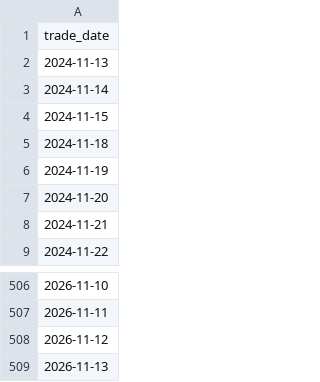
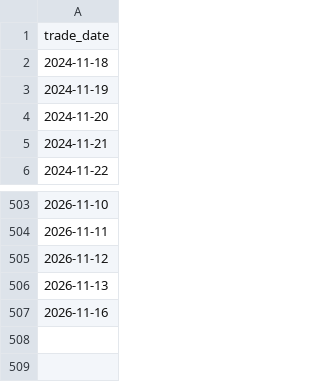
Before and after one commit to Jenniferrr3/rba-asx200-pipeline, a CSV file: data/curated/asx200_calendar.csv, drawn as a sheet; only a part is shown, gaps mark what is left out.

```diff
--- a/data/curated/asx200_calendar.csv
+++ b/data/curated/asx200_calendar.csv
@@ -1,5 +1,2 @@
 trade_date
-2024-11-13
-2024-11-14
-2024-11-15
 2024-11-18
@@ -509 +506,2 @@ trade_date
 2026-11-13
+2026-11-16
```
Also changed, not shown: data/curated/asx200_daily.csv, data/curated/rba_cash_rate_daily.csv, 8 other files.
